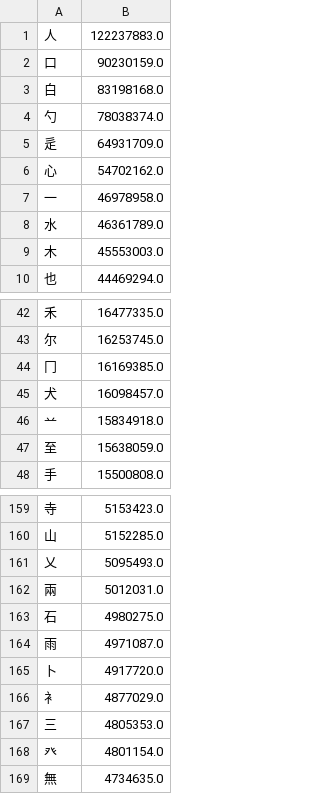
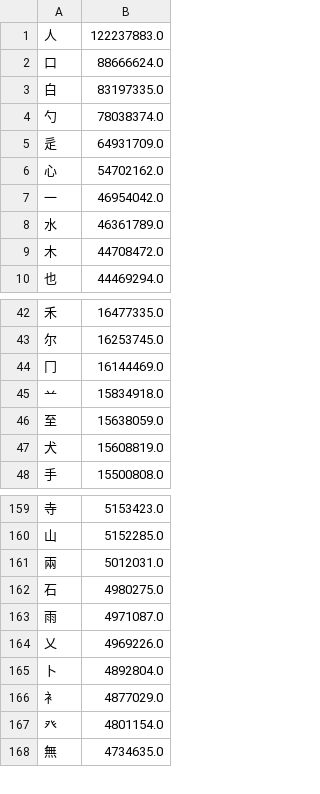
Before and after one commit to chenlin014/xinzheng, a TSV file: frequency/zigen/xingyi-jt.tsv, drawn as a sheet; only a part is shown, gaps mark what is left out; the diff covers the shown part only.

```diff
--- a/frequency/zigen/xingyi-jt.tsv
+++ b/frequency/zigen/xingyi-jt.tsv
@@ -1,4 +1,4 @@
 人	122237883.0
-口	90230159.0
-白	83198168.0
+口	88666624.0
+白	83197335.0
 勺	78038374.0
@@ -6,5 +6,5 @@
 心	54702162.0
-一	46978958.0
+一	46954042.0
 水	46361789.0
-木	45553003.0
+木	44708472.0
 也	44469294.0
@@ -43,6 +43,6 @@
 尔	16253745.0
-冂	16169385.0
-犬	16098457.0
+冂	16144469.0
 䒑	15834918.0
 至	15638059.0
+犬	15608819.0
 手	15500808.0
@@ -160,3 +160,2 @@
 山	5152285.0
-乂	5095493.0
 兩	5012031.0
@@ -164,5 +163,5 @@
 雨	4971087.0
-卜	4917720.0
+乂	4969226.0
+卜	4892804.0
 衤	4877029.0
-三	4805353.0
 癶	4801154.0
```
Also changed, not shown: 11 added rows, 5 removed rows and 6 edited cells elsewhere in this file, zg-scheme/siyuan/siyuan.tsv, zg-scheme/siyuan/zg-code/leifen.tsv, 11 other files.
